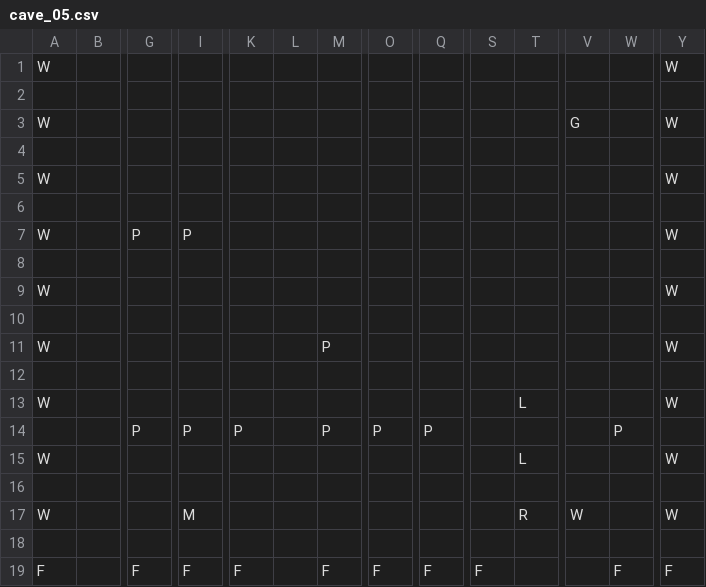
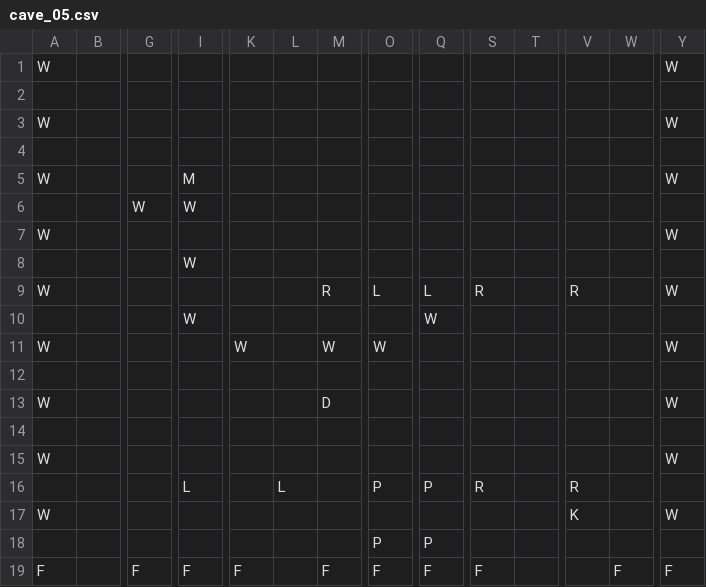
Before and after one commit to mumis631/Spiki_and_Speaki, a CSV file: stages/cave_05.csv, drawn as a sheet; only a part is shown, gaps mark what is left out; removed rows and columns are numbered as before the commit, all else as after; rows hold the shown columns only; the diff names each change by its address in the sheet, - before the commit and + after, or states it on an @@ line.

```diff
--- a/stages/cave_05.csv
+++ b/stages/cave_05.csv
+row 3: W |  |  |  |  |  |  |  |  |  |  |  |  | W
+row 4: (empty)
+row 5: W |  |  | M |  |  |  |  |  |  |  |  |  | W
+row 6:  |  | W | W
-V7: G
+V7: (empty)
+row 8:  |  |  | W
+row 9: W |  |  |  |  |  | R | L | L | R |  | R |  | W
+row 10:  |  |  | W |  |  |  |  | W
+row 11: W |  |  |  | W |  | W | W |  |  |  |  |  | W
+row 12: (empty)
+row 13: W |  |  |  |  |  | D |  |  |  |  |  |  | W
-row 6: (empty)
-row 7: W |  | P | P |  |  |  |  |  |  |  |  |  | W
-row 8: (empty)
+row 16:  |  |  | L |  | L |  | P | P | R |  | R
-V17: (empty)
+V17: K
-row 10: (empty)
-row 11: W |  |  |  |  |  | P |  |  |  |  |  |  | W
-row 12: (empty)
-row 13: W |  |  |  |  |  |  |  |  |  | L |  |  | W
-row 14:  |  | P | P | P |  | P | P | P |  |  |  | P
-row 15: W |  |  |  |  |  |  |  |  |  | L |  |  | W
-row 16: (empty)
-row 17: W |  |  | M |  |  |  |  |  |  | R | W |  | W
-row 18: (empty)
+row 18:  |  |  |  |  |  |  | P | P
```
Also changed, not shown: 3 other files.
